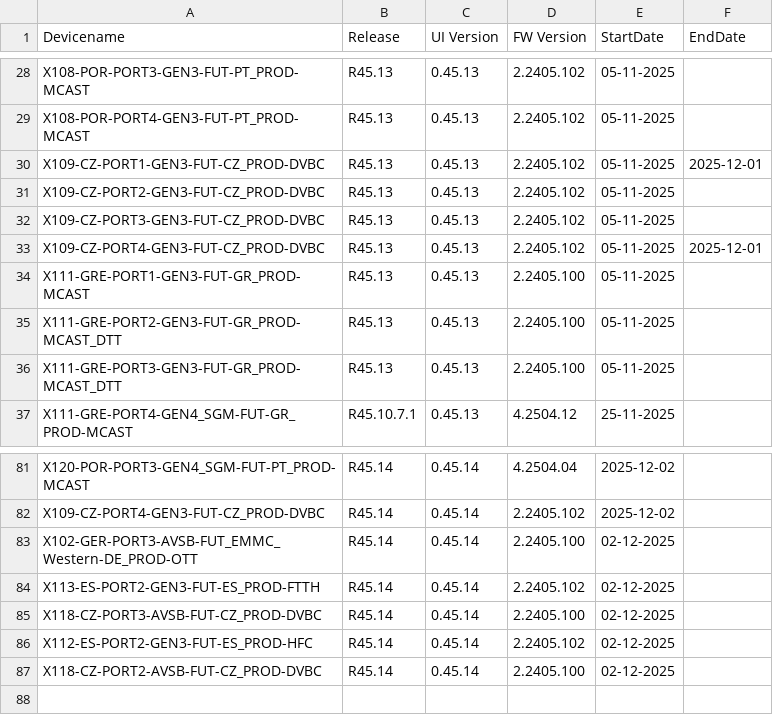
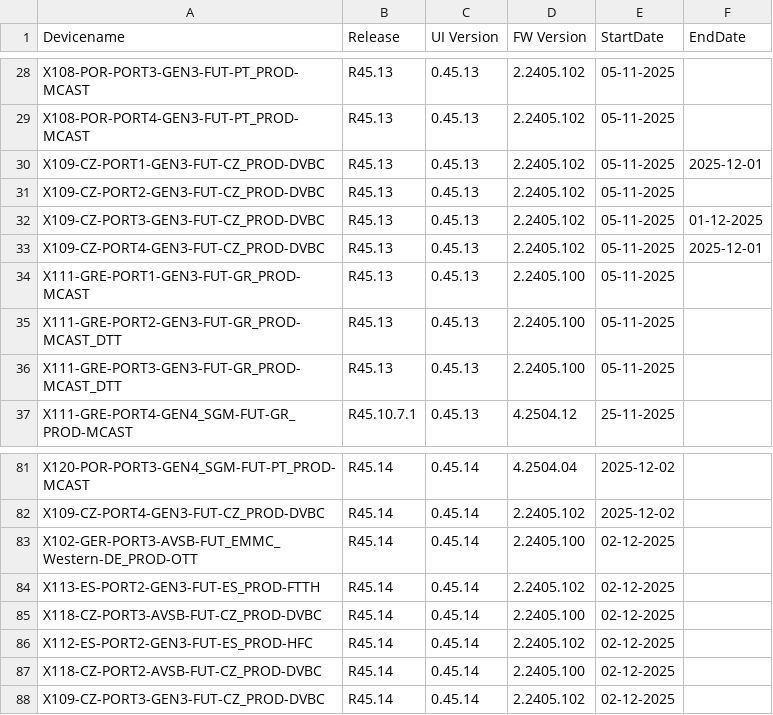
Before and after one commit to VFTV-Testing/VCOEQA-Utilities, a CSV file: DeviceInformation_Utility/Android_Device_Utility.csv, drawn as a sheet; only a part is shown, gaps mark what is left out.

Commit message:
Update device data for X109-CZ-PORT3-GEN3-FUT-CZ_PROD-DVBC

```diff
--- a/DeviceInformation_Utility/Android_Device_Utility.csv
+++ b/DeviceInformation_Utility/Android_Device_Utility.csv
@@ -31,3 +31,3 @@ X109-CZ-PORT1-GEN3-FUT-CZ_PROD-DVBC,R45.13,0.45.13,2.2405.102,05-11-2025,2025-12
 X109-CZ-PORT2-GEN3-FUT-CZ_PROD-DVBC,R45.13,0.45.13,2.2405.102,05-11-2025,
-X109-CZ-PORT3-GEN3-FUT-CZ_PROD-DVBC,R45.13,0.45.13,2.2405.102,05-11-2025,
+X109-CZ-PORT3-GEN3-FUT-CZ_PROD-DVBC,R45.13,0.45.13,2.2405.102,05-11-2025,01-12-2025
 X109-CZ-PORT4-GEN3-FUT-CZ_PROD-DVBC,R45.13,0.45.13,2.2405.102,05-11-2025,2025-12-01
@@ -87 +87,2 @@ X112-ES-PORT2-GEN3-FUT-ES_PROD-HFC,R45.14,0.45.14,2.2405.102,02-12-2025,
 X118-CZ-PORT2-AVSB-FUT-CZ_PROD-DVBC,R45.14,0.45.14,2.2405.100,02-12-2025,
+X109-CZ-PORT3-GEN3-FUT-CZ_PROD-DVBC,R45.14,0.45.14,2.2405.102,02-12-2025,
```
